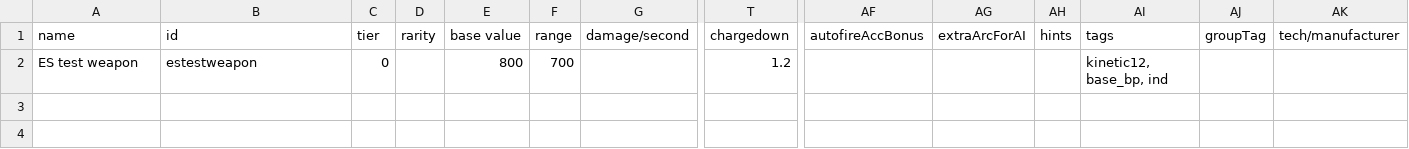
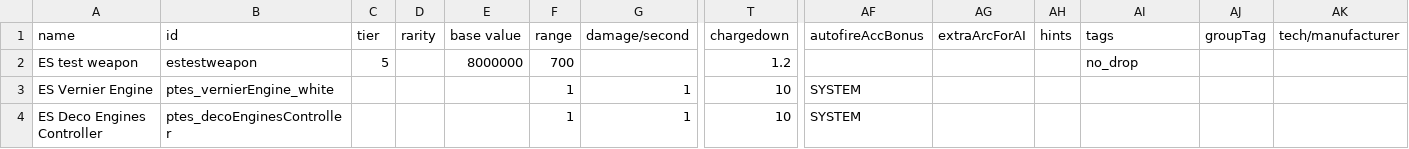
Before and after one commit to PureTilt/ExiledSpace, a CSV file: data/weapons/weapon_data.csv, drawn as a sheet; only a part is shown, gaps mark what is left out; rows hold the shown columns only; the diff names each change by its address in the sheet, - before the commit and + after, or states it on an @@ line.

```diff
--- a/data/weapons/weapon_data.csv
+++ b/data/weapons/weapon_data.csv
-C2 (tier): 0
+C2 (tier): 5
-E2 (base value): 800
+E2 (base value): 8000000
-AI2 (tags): kinetic12, base_bp, ind
+AI2 (tags): no_drop
+row 3: ES Vernier Engine | ptes_vernierEngine_white |  |  |  | 1 | 1 | 10 | SYSTEM
+row 4: ES Deco Engines Controller | ptes_decoEnginesController |  |  |  | 1 | 1 | 10 | SYSTEM
```
Also changed, not shown: data/hullmods/hull_mods.csv, data/hulls/ship_data.csv, 48 other files.
